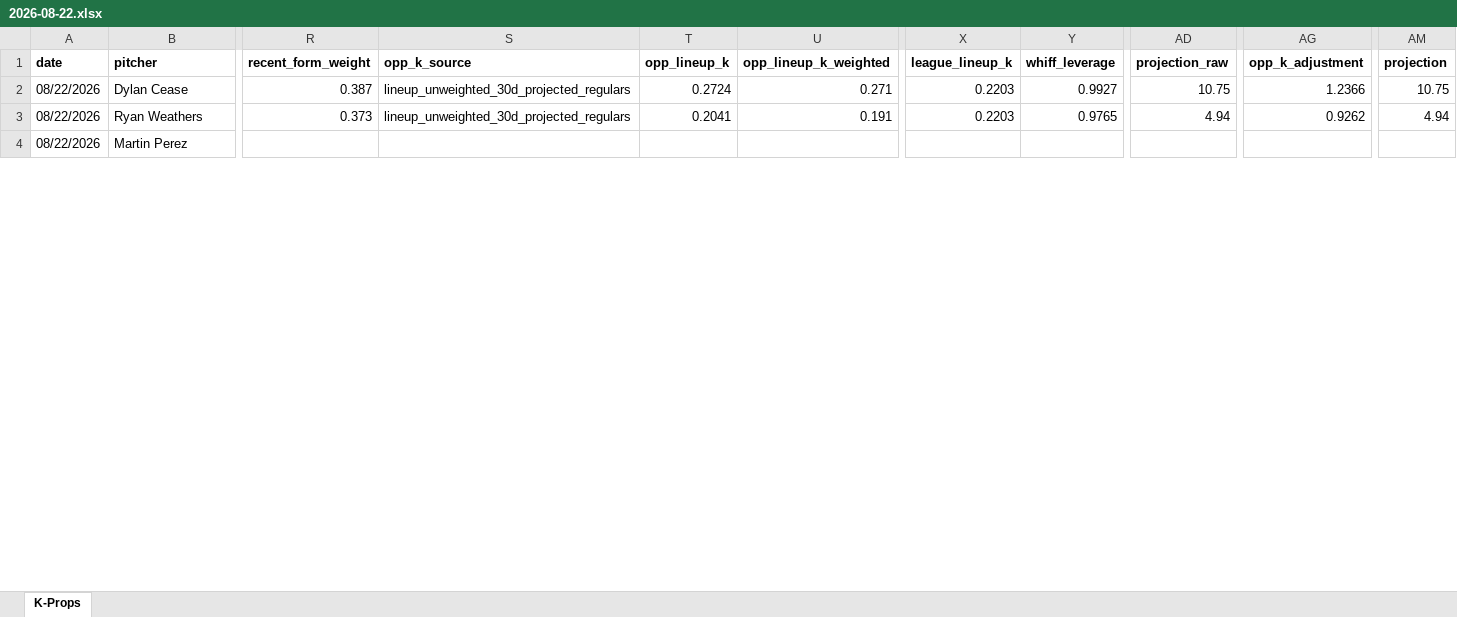
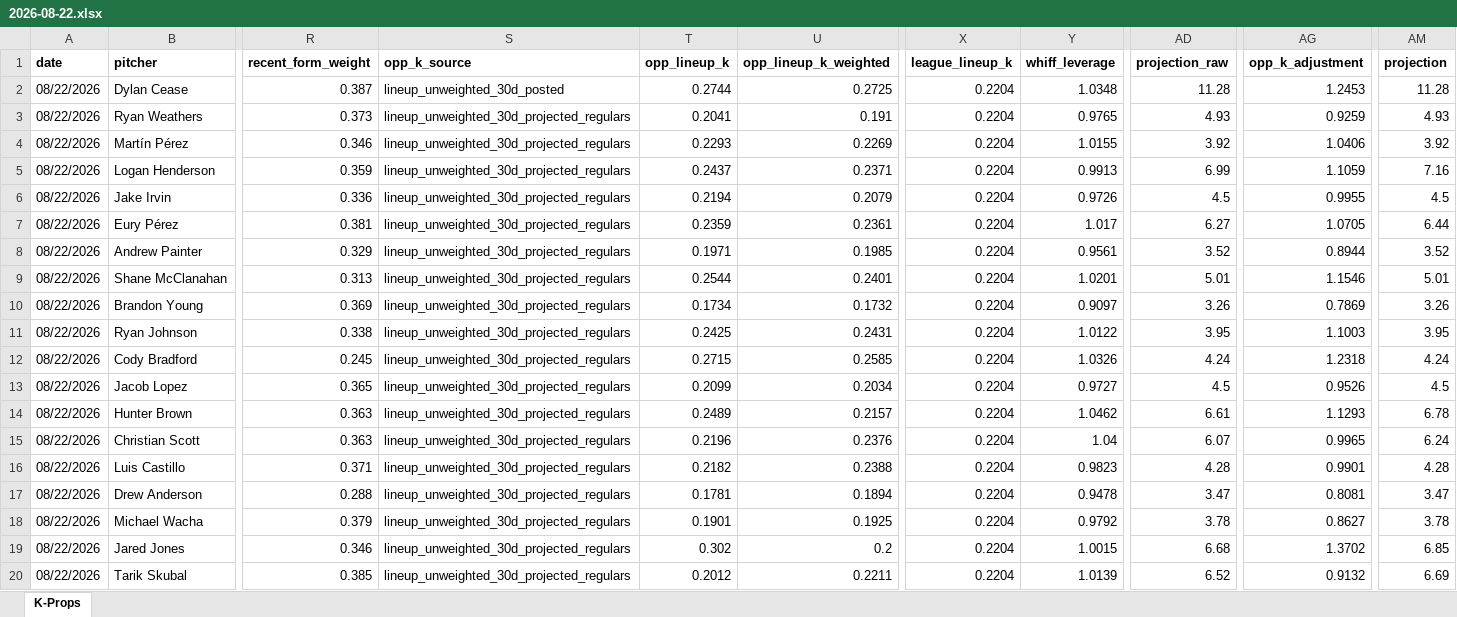
Before and after one commit to flychico/lydiaslab, an Excel workbook: data/k-props/2026-08-22.xlsx, sheet K-Props, drawn as a sheet; only a part is shown, gaps mark what is left out; the shorter side is filled out with more unchanged rows; values as stored, in another font and other column widths than the file's, no borders; rows hold the shown columns only; the diff covers the shown part only; the diff names each change by its address in the sheet, - before the commit and + after, or states it on an @@ line.

```diff
--- a/data/k-props/2026-08-22.xlsx (sheet K-Props)
+++ b/data/k-props/2026-08-22.xlsx (sheet K-Props)
-S2 (opp_k_source): lineup_unweighted_30d_projected_regulars
+S2 (opp_k_source): lineup_unweighted_30d_posted
-T2 (opp_lineup_k): 0.2724
+T2 (opp_lineup_k): 0.2744
-U2 (opp_lineup_k_weighted): 0.271
+U2 (opp_lineup_k_weighted): 0.2725
-X2:X3 (league_lineup_k): 0.2203
+X2:X3 (league_lineup_k): 0.2204
-Y2 (whiff_leverage): 0.9927
+Y2 (whiff_leverage): 1.0348
-AD2 (projection_raw): 10.75
+AD2 (projection_raw): 11.28
-AG2 (opp_k_adjustment): 1.2366
+AG2 (opp_k_adjustment): 1.2453
-AM2 (projection): 10.75
+AM2 (projection): 11.28
-AD3 (projection_raw): 4.94
+AD3 (projection_raw): 4.93
-AG3 (opp_k_adjustment): 0.9262
+AG3 (opp_k_adjustment): 0.9259
-AM3 (projection): 4.94
+AM3 (projection): 4.93
+row 4: 08/22/2026 | Martín Pérez | 0.346 | lineup_unweighted_30d_projected_regulars | 0.2293 | 0.2269 | 0.2204 | 1.0155 | 3.92 | 1.0406 | 3.92
+row 5: 08/22/2026 | Logan Henderson | 0.359 | lineup_unweighted_30d_projected_regulars | 0.2437 | 0.2371 | 0.2204 | 0.9913 | 6.99 | 1.1059 | 7.16
+row 6: 08/22/2026 | Jake Irvin | 0.336 | lineup_unweighted_30d_projected_regulars | 0.2194 | 0.2079 | 0.2204 | 0.9726 | 4.5 | 0.9955 | 4.5
+row 7: 08/22/2026 | Eury Pérez | 0.381 | lineup_unweighted_30d_projected_regulars | 0.2359 | 0.2361 | 0.2204 | 1.017 | 6.27 | 1.0705 | 6.44
+row 8: 08/22/2026 | Andrew Painter | 0.329 | lineup_unweighted_30d_projected_regulars | 0.1971 | 0.1985 | 0.2204 | 0.9561 | 3.52 | 0.8944 | 3.52
+row 9: 08/22/2026 | Shane McClanahan | 0.313 | lineup_unweighted_30d_projected_regulars | 0.2544 | 0.2401 | 0.2204 | 1.0201 | 5.01 | 1.1546 | 5.01
+row 10: 08/22/2026 | Brandon Young | 0.369 | lineup_unweighted_30d_projected_regulars | 0.1734 | 0.1732 | 0.2204 | 0.9097 | 3.26 | 0.7869 | 3.26
+row 11: 08/22/2026 | Ryan Johnson | 0.338 | lineup_unweighted_30d_projected_regulars | 0.2425 | 0.2431 | 0.2204 | 1.0122 | 3.95 | 1.1003 | 3.95
+row 12: 08/22/2026 | Cody Bradford | 0.245 | lineup_unweighted_30d_projected_regulars | 0.2715 | 0.2585 | 0.2204 | 1.0326 | 4.24 | 1.2318 | 4.24
+row 13: 08/22/2026 | Jacob Lopez | 0.365 | lineup_unweighted_30d_projected_regulars | 0.2099 | 0.2034 | 0.2204 | 0.9727 | 4.5 | 0.9526 | 4.5
+row 14: 08/22/2026 | Hunter Brown | 0.363 | lineup_unweighted_30d_projected_regulars | 0.2489 | 0.2157 | 0.2204 | 1.0462 | 6.61 | 1.1293 | 6.78
+row 15: 08/22/2026 | Christian Scott | 0.363 | lineup_unweighted_30d_projected_regulars | 0.2196 | 0.2376 | 0.2204 | 1.04 | 6.07 | 0.9965 | 6.24
+row 16: 08/22/2026 | Luis Castillo | 0.371 | lineup_unweighted_30d_projected_regulars | 0.2182 | 0.2388 | 0.2204 | 0.9823 | 4.28 | 0.9901 | 4.28
+row 17: 08/22/2026 | Drew Anderson | 0.288 | lineup_unweighted_30d_projected_regulars | 0.1781 | 0.1894 | 0.2204 | 0.9478 | 3.47 | 0.8081 | 3.47
+row 18: 08/22/2026 | Michael Wacha | 0.379 | lineup_unweighted_30d_projected_regulars | 0.1901 | 0.1925 | 0.2204 | 0.9792 | 3.78 | 0.8627 | 3.78
+row 19: 08/22/2026 | Jared Jones | 0.346 | lineup_unweighted_30d_projected_regulars | 0.302 | 0.2 | 0.2204 | 1.0015 | 6.68 | 1.3702 | 6.85
+row 20: 08/22/2026 | Tarik Skubal | 0.385 | lineup_unweighted_30d_projected_regulars | 0.2012 | 0.2211 | 0.2204 | 1.0139 | 6.52 | 0.9132 | 6.69
```
Also changed, not shown: 9 added rows and 26 removed rows elsewhere in this sheet, 12 other files.
